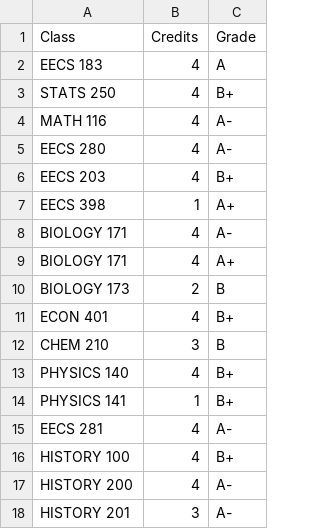
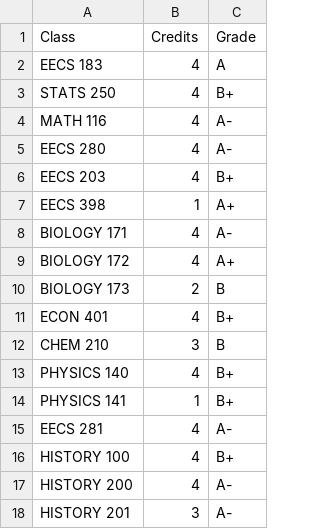
Before and after one commit to neilkg/GPA_ANALYSIS, a CSV file: test1.csv, drawn as a sheet.

```diff
--- a/test1.csv
+++ b/test1.csv
@@ -8,3 +8,3 @@ EECS 398,1,A+
 BIOLOGY 171,4,A-
-BIOLOGY 171,4,A+
+BIOLOGY 172,4,A+
 BIOLOGY 173,2,B
```
Also changed, not shown: 3 other files.
